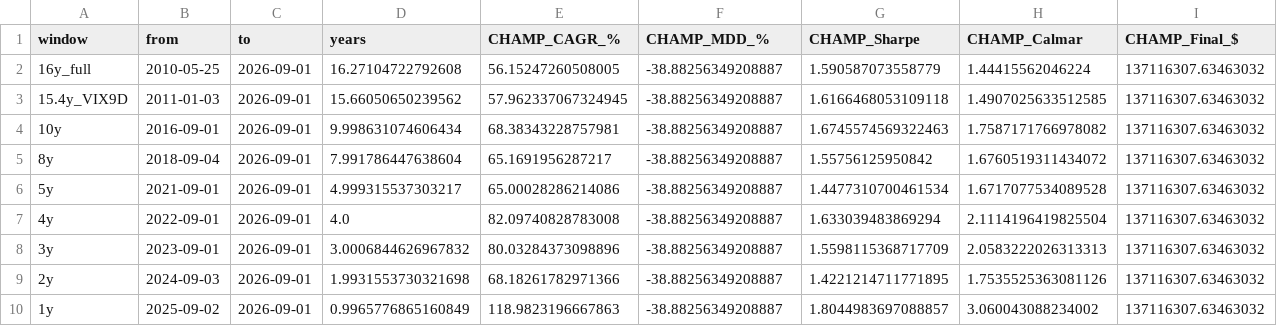
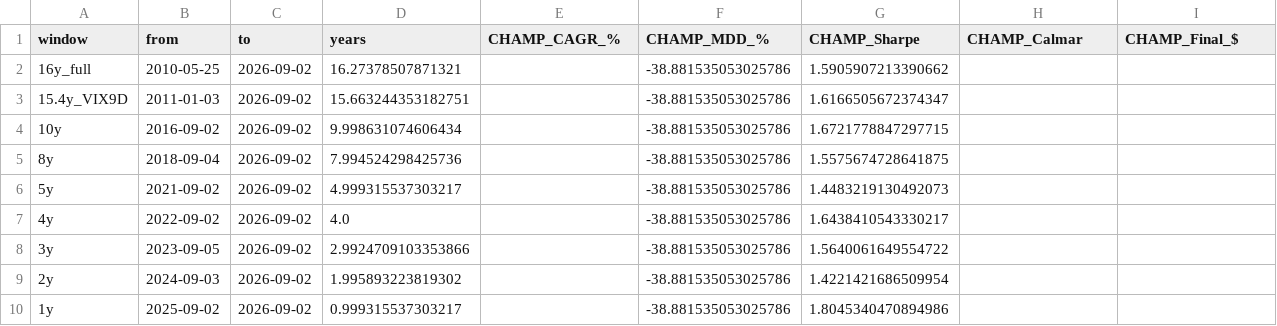
Before and after one commit to sunghakg/bube-v1-dashboard, a CSV file: data/champ_nomargin/summary_wide.csv, drawn as a sheet.

```diff
--- a/data/champ_nomargin/summary_wide.csv
+++ b/data/champ_nomargin/summary_wide.csv
@@ -1,10 +1,10 @@
 window,from,to,years,CHAMP_CAGR_%,CHAMP_MDD_%,CHAMP_Sharpe,CHAMP_Calmar,CHAMP_Final_$
-16y_full,2010-05-25,2026-09-01,16.27104722792608,56.15247260508005,-38.88256349208887,1.590587073558779,1.44415562046224,137116307.63463032
-15.4y_VIX9D,2011-01-03,2026-09-01,15.66050650239562,57.962337067324945,-38.88256349208887,1.6166468053109118,1.4907025633512585,137116307.63463032
-10y,2016-09-01,2026-09-01,9.998631074606434,68.38343228757981,-38.88256349208887,1.6745574569322463,1.7587171766978082,137116307.63463032
-8y,2018-09-04,2026-09-01,7.991786447638604,65.1691956287217,-38.88256349208887,1.55756125950842,1.6760519311434072,137116307.63463032
-5y,2021-09-01,2026-09-01,4.999315537303217,65.00028286214086,-38.88256349208887,1.4477310700461534,1.6717077534089528,137116307.63463032
-4y,2022-09-01,2026-09-01,4.0,82.09740828783008,-38.88256349208887,1.633039483869294,2.1114196419825504,137116307.63463032
-3y,2023-09-01,2026-09-01,3.0006844626967832,80.03284373098896,-38.88256349208887,1.5598115368717709,2.0583222026313313,137116307.63463032
-2y,2024-09-03,2026-09-01,1.9931553730321698,68.18261782971366,-38.88256349208887,1.4221214711771895,1.7535525363081126,137116307.63463032
-1y,2025-09-02,2026-09-01,0.9965776865160849,118.9823196667863,-38.88256349208887,1.8044983697088857,3.060043088234002,137116307.63463032
+16y_full,2010-05-25,2026-09-02,16.27378507871321,,-38.881535053025786,1.5905907213390662,,
+15.4y_VIX9D,2011-01-03,2026-09-02,15.663244353182751,,-38.881535053025786,1.6166505672374347,,
+10y,2016-09-02,2026-09-02,9.998631074606434,,-38.881535053025786,1.6721778847297715,,
+8y,2018-09-04,2026-09-02,7.994524298425736,,-38.881535053025786,1.5575674728641875,,
+5y,2021-09-02,2026-09-02,4.999315537303217,,-38.881535053025786,1.4483219130492073,,
+4y,2022-09-02,2026-09-02,4.0,,-38.881535053025786,1.6438410543330217,,
+3y,2023-09-05,2026-09-02,2.9924709103353866,,-38.881535053025786,1.5640061649554722,,
+2y,2024-09-03,2026-09-02,1.995893223819302,,-38.881535053025786,1.4221421686509954,,
+1y,2025-09-02,2026-09-02,0.999315537303217,,-38.881535053025786,1.8045340470894986,,
```
Also changed, not shown: data/champ_nomargin/daily.csv, data/champ_nomargin/trades_champ.csv, 12 other files.
